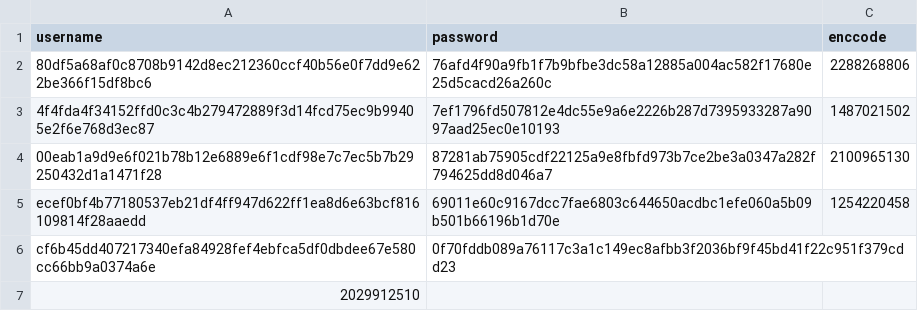
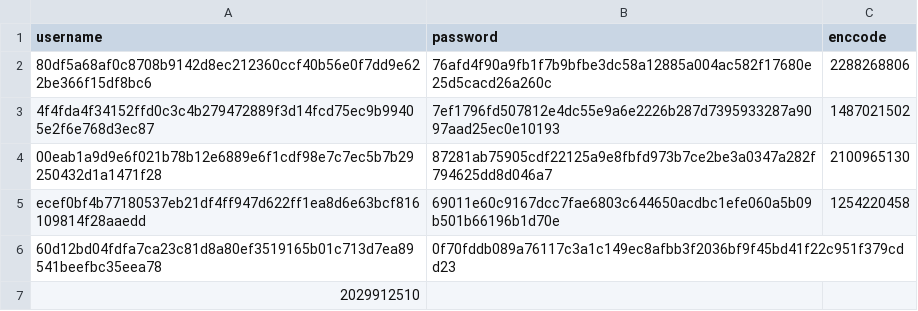
Before and after one commit to Bear-Resort/bear-resort.github.io, a CSV file: assets/js/users.csv, drawn as a sheet.

Commit message:
fixing error with database

```diff
--- a/assets/js/users.csv
+++ b/assets/js/users.csv
@@ -5,3 +5,3 @@ username, password, enccode
 ecef0bf4b77180537eb21df4ff947d622ff1ea8d6e63bcf816109814f28aaedd,69011e60c9167dcc7fae6803c644650acdbc1efe060a5b09b501b66196b1d70e, 1254220458
-cf6b45dd407217340efa84928fef4ebfca5df0dbdee67e580cc66bb9a0374a6e,0f70fddb089a76117c3a1c149ec8afbb3f2036bf9f45bd41f22c951f379cdd23,
+60d12bd04fdfa7ca23c81d8a80ef3519165b01c713d7ea89541beefbc35eea78,0f70fddb089a76117c3a1c149ec8afbb3f2036bf9f45bd41f22c951f379cdd23,
 2029912510
```
